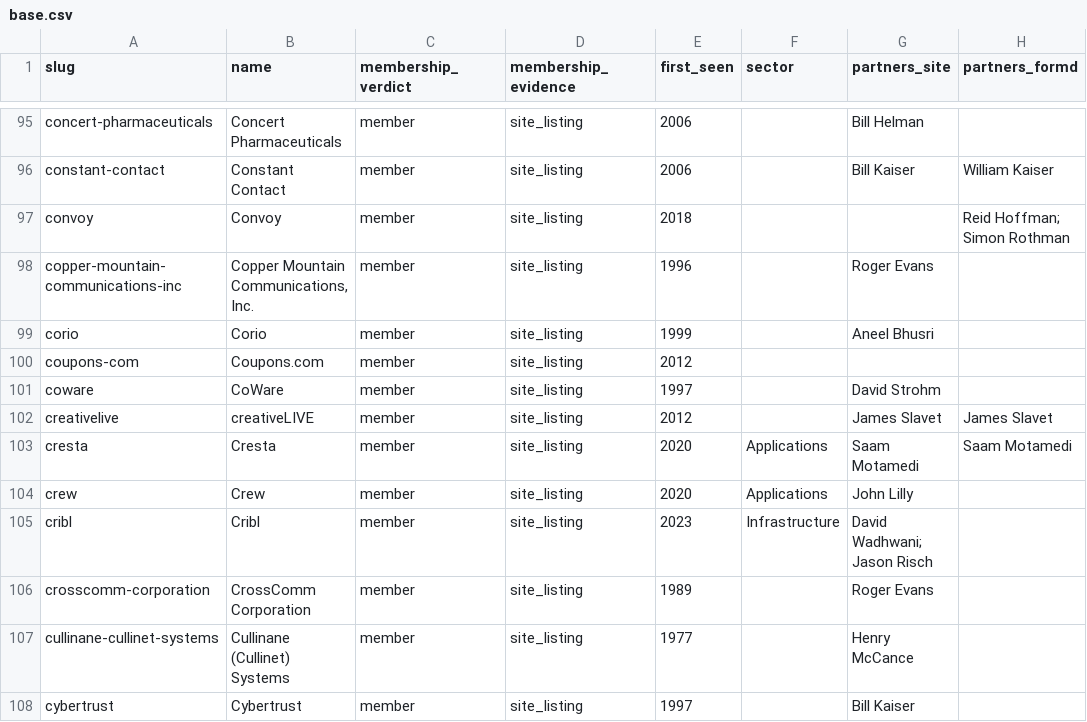
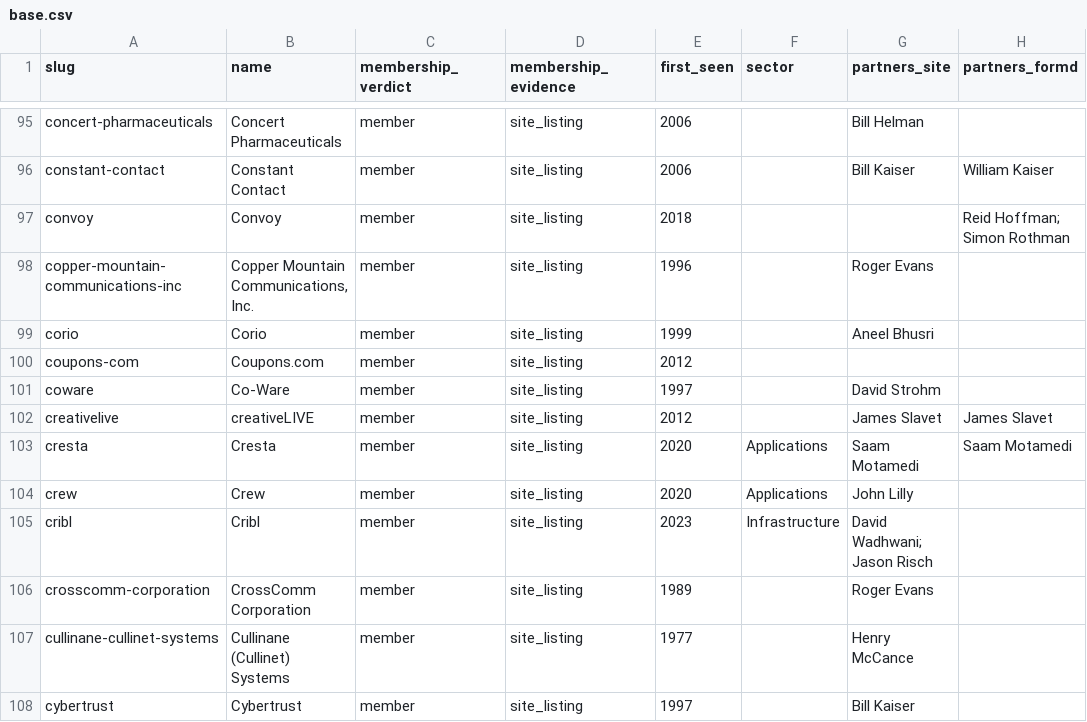
Before and after one commit to Erik-List/merit-capital, a CSV file: data/collection/investors/greylock/companies/base.csv, drawn as a sheet; only a part is shown, gaps mark what is left out; the diff names each change by its address in the sheet, - before the commit and + after, or states it on an @@ line.

```diff
--- a/data/collection/investors/greylock/companies/base.csv
+++ b/data/collection/investors/greylock/companies/base.csv
-B101 (name): CoWare
+B101 (name): Co-Ware
```
Also changed, not shown: data/collection/investors/first-round-capital/companies/base.csv, data/collection/investors/lux-capital/companies/base.csv, 6 other files.
